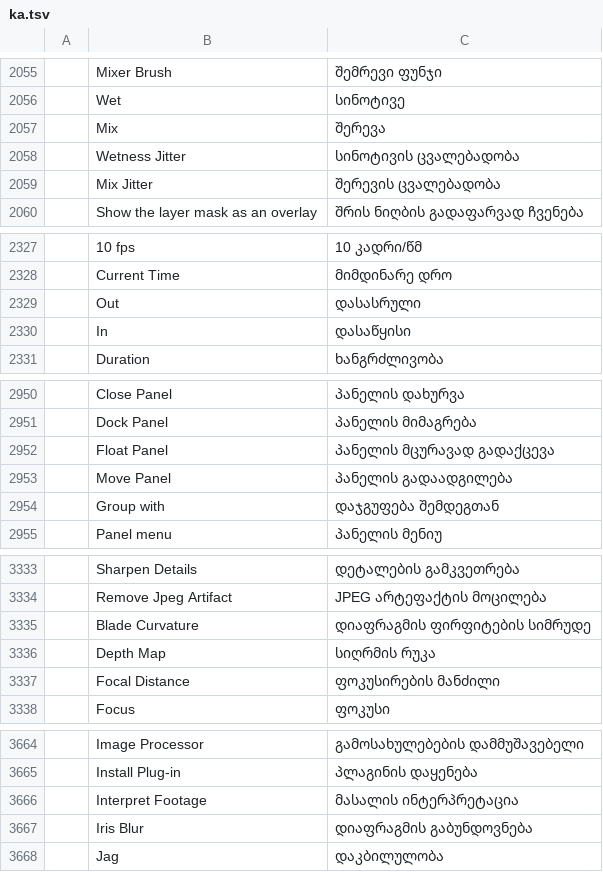
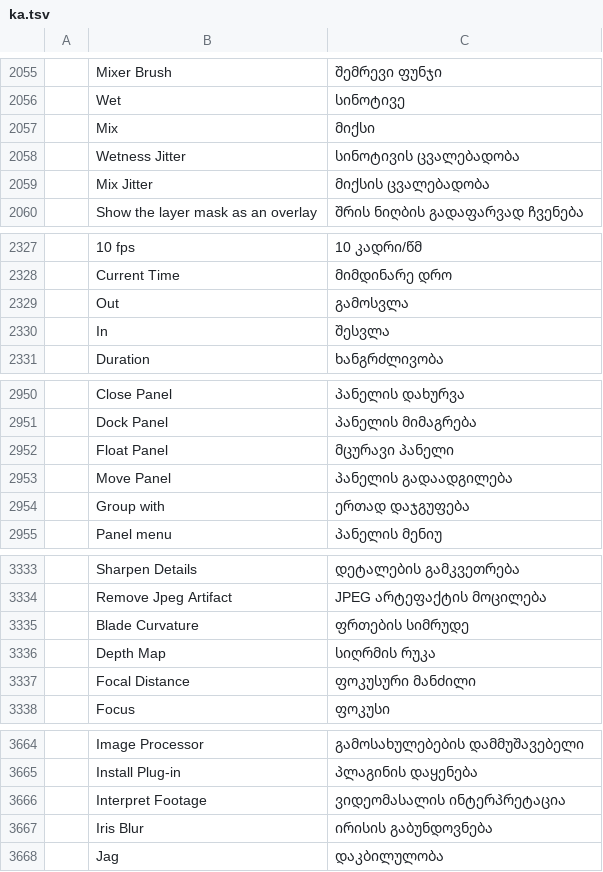
Before and after one commit to supersfera-online/photocraft, a TSV file: crates/ui-egui/src/i18n/ka.tsv, drawn as a sheet; only a part is shown, gaps mark what is left out; the diff covers the shown part only; the diff names each change by its address in the sheet, - before the commit and + after, or states it on an @@ line.

```diff
--- a/crates/ui-egui/src/i18n/ka.tsv
+++ b/crates/ui-egui/src/i18n/ka.tsv
-C2057: შერევა
+C2057: მიქსი
-C2059: შერევის ცვალებადობა
+C2059: მიქსის ცვალებადობა
-C2329: დასასრული
+C2329: გამოსვლა
-C2330: დასაწყისი
+C2330: შესვლა
-C2952: პანელის მცურავად გადაქცევა
+C2952: მცურავი პანელი
-C2954: დაჯგუფება შემდეგთან
+C2954: ერთად დაჯგუფება
-C3335: დიაფრაგმის ფირფიტების სიმრუდე
+C3335: ფრთების სიმრუდე
-C3337: ფოკუსირების მანძილი
+C3337: ფოკუსური მანძილი
-C3666: მასალის ინტერპრეტაცია
+C3666: ვიდეომასალის ინტერპრეტაცია
-C3667: დიაფრაგმის გაბუნდოვნება
+C3667: ირისის გაბუნდოვნება
```
Also changed, not shown: 37 edited cells elsewhere in this file.
